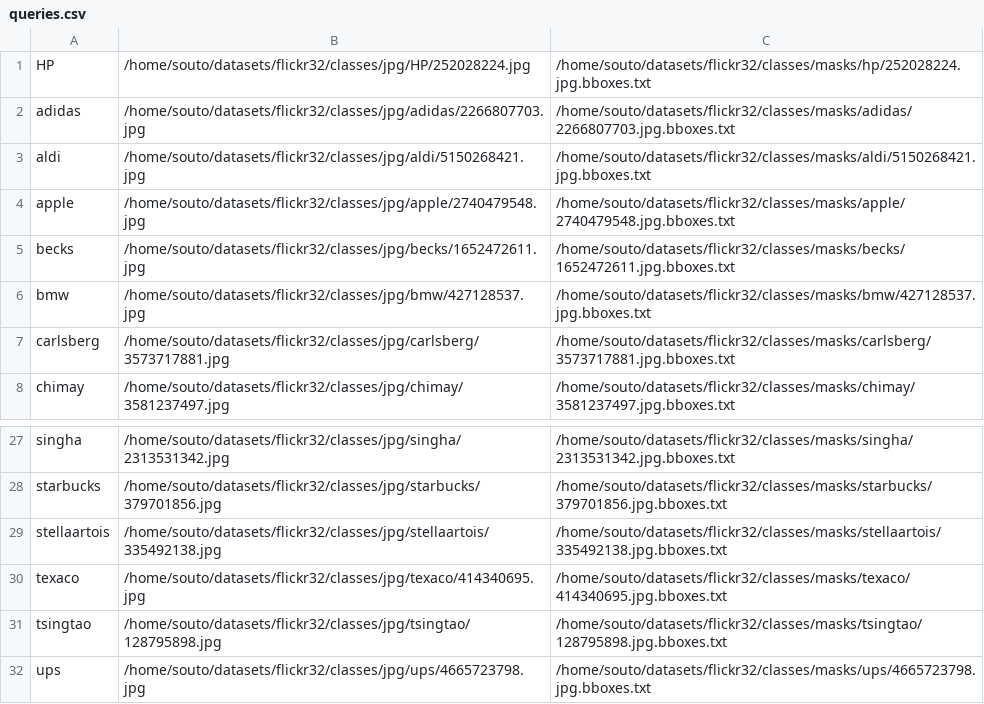
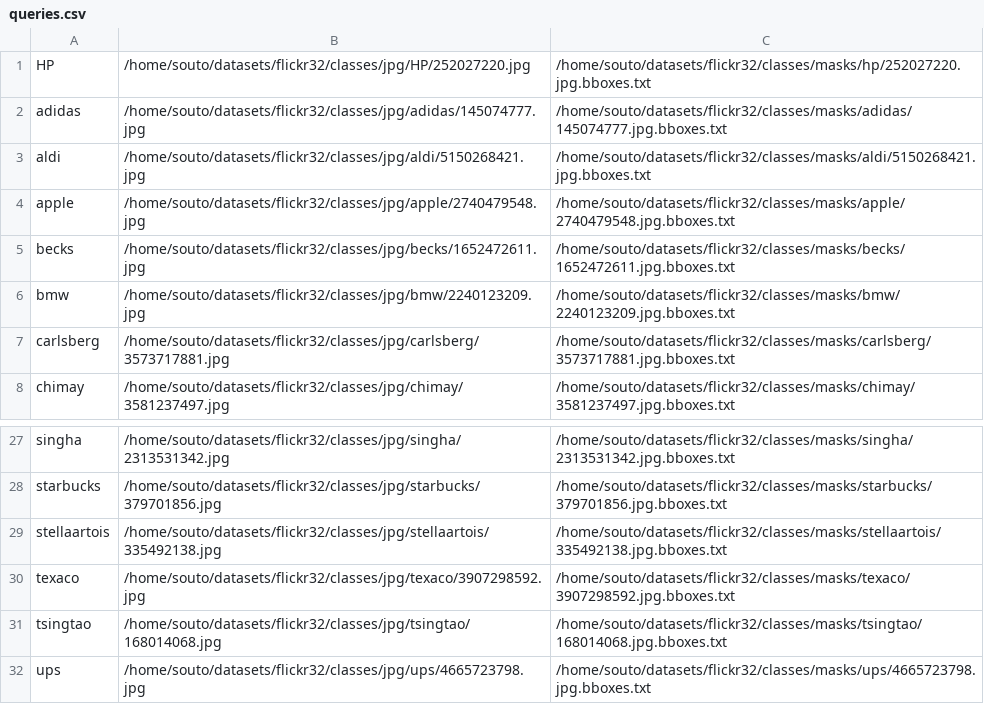
Before and after one commit to SetaSouto/torchsight, a CSV file: torchsight/experiments/retrievers/flickr32/queries.csv, drawn as a sheet; only a part is shown, gaps mark what is left out.

Commit message:
Change the queries for some brands to test with queries that are in the test set. This is useful to check for sanity check, the first result for each brand must be the query itself.

```diff
--- a/torchsight/experiments/retrievers/flickr32/queries.csv
+++ b/torchsight/experiments/retrievers/flickr32/queries.csv
@@ -1,3 +1,3 @@
-HP,/home/souto/datasets/flickr32/classes/jpg/HP/252028224.jpg,/home/souto/datasets/flickr32/classes/masks/hp/252028224.jpg.bboxes.txt
-adidas,/home/souto/datasets/flickr32/classes/jpg/adidas/2266807703.jpg,/home/souto/datasets/flickr32/classes/masks/adidas/2266807703.jpg.bboxes.txt
+HP,/home/souto/datasets/flickr32/classes/jpg/HP/252027220.jpg,/home/souto/datasets/flickr32/classes/masks/hp/252027220.jpg.bboxes.txt
+adidas,/home/souto/datasets/flickr32/classes/jpg/adidas/145074777.jpg,/home/souto/datasets/flickr32/classes/masks/adidas/145074777.jpg.bboxes.txt
 aldi,/home/souto/datasets/flickr32/classes/jpg/aldi/5150268421.jpg,/home/souto/datasets/flickr32/classes/masks/aldi/5150268421.jpg.bboxes.txt
@@ -5,3 +5,3 @@ apple,/home/souto/datasets/flickr32/classes/jpg/apple/2740479548.jpg,/home/souto
 becks,/home/souto/datasets/flickr32/classes/jpg/becks/1652472611.jpg,/home/souto/datasets/flickr32/classes/masks/becks/1652472611.jpg.bboxes.txt
-bmw,/home/souto/datasets/flickr32/classes/jpg/bmw/427128537.jpg,/home/souto/datasets/flickr32/classes/masks/bmw/427128537.jpg.bboxes.txt
+bmw,/home/souto/datasets/flickr32/classes/jpg/bmw/2240123209.jpg,/home/souto/datasets/flickr32/classes/masks/bmw/2240123209.jpg.bboxes.txt
 carlsberg,/home/souto/datasets/flickr32/classes/jpg/carlsberg/3573717881.jpg,/home/souto/datasets/flickr32/classes/masks/carlsberg/3573717881.jpg.bboxes.txt
@@ -29,4 +29,4 @@ starbucks,/home/souto/datasets/flickr32/classes/jpg/starbucks/379701856.jpg,/hom
 stellaartois,/home/souto/datasets/flickr32/classes/jpg/stellaartois/335492138.jpg,/home/souto/datasets/flickr32/classes/masks/stellaartois/335492138.jpg.bboxes.txt
-texaco,/home/souto/datasets/flickr32/classes/jpg/texaco/414340695.jpg,/home/souto/datasets/flickr32/classes/masks/texaco/414340695.jpg.bboxes.txt
-tsingtao,/home/souto/datasets/flickr32/classes/jpg/tsingtao/128795898.jpg,/home/souto/datasets/flickr32/classes/masks/tsingtao/128795898.jpg.bboxes.txt
+texaco,/home/souto/datasets/flickr32/classes/jpg/texaco/3907298592.jpg,/home/souto/datasets/flickr32/classes/masks/texaco/3907298592.jpg.bboxes.txt
+tsingtao,/home/souto/datasets/flickr32/classes/jpg/tsingtao/168014068.jpg,/home/souto/datasets/flickr32/classes/masks/tsingtao/168014068.jpg.bboxes.txt
 ups,/home/souto/datasets/flickr32/classes/jpg/ups/4665723798.jpg,/home/souto/datasets/flickr32/classes/masks/ups/4665723798.jpg.bboxes.txt
```
